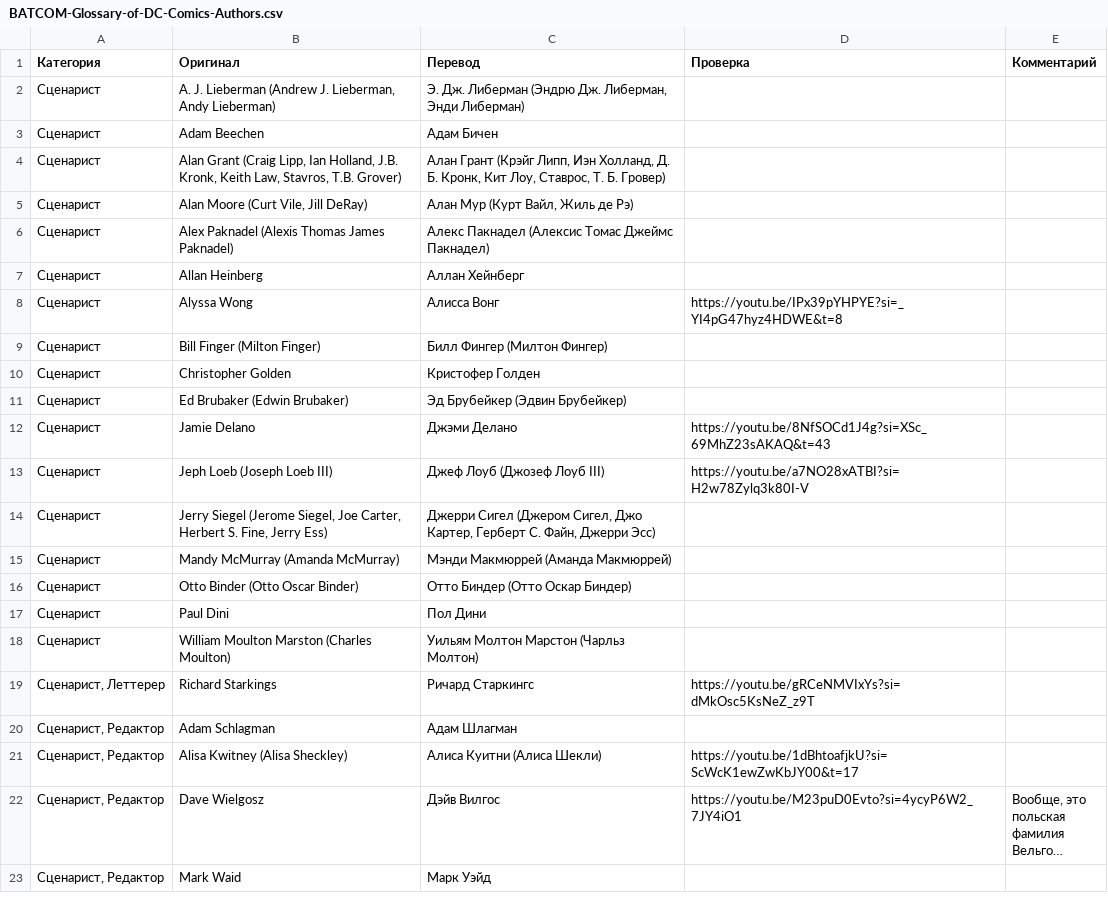
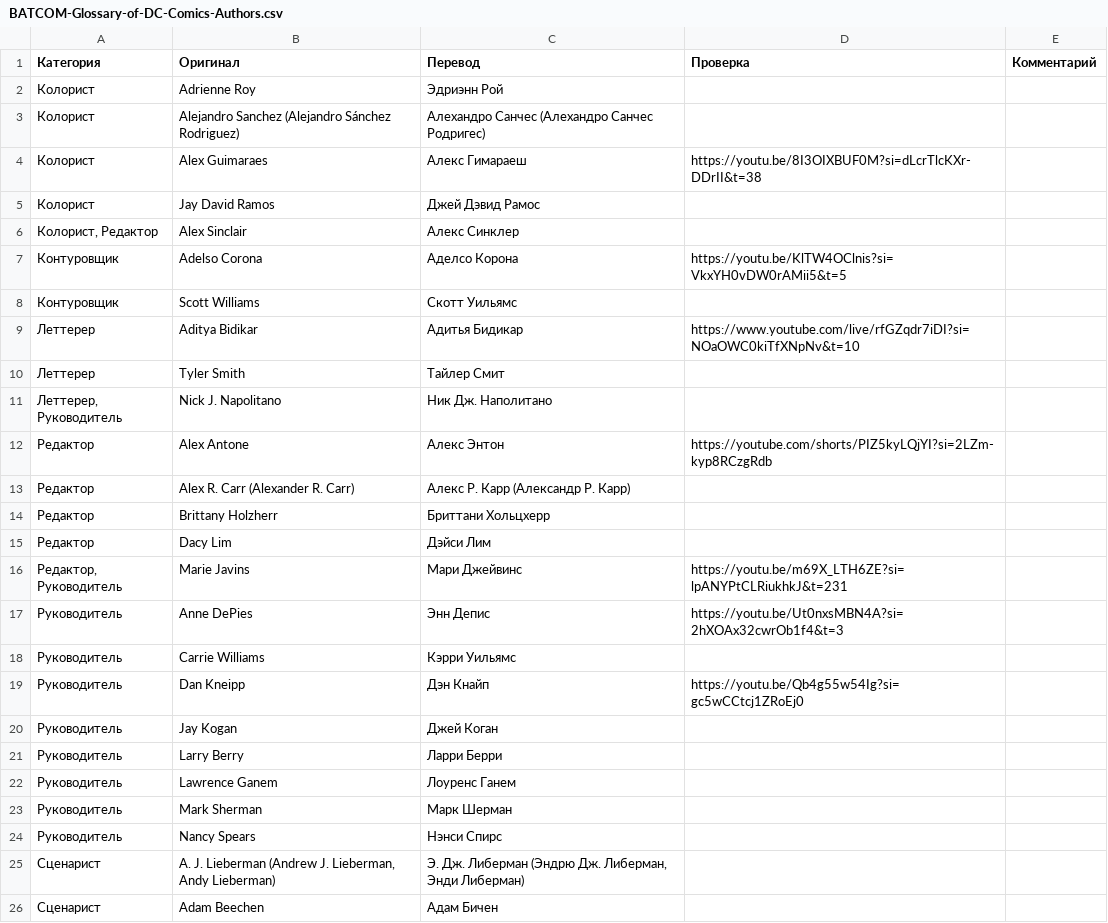
Before and after one commit to nik3elge/BATCOM-Glossary-of-DC-Comics, a CSV file: data/BATCOM-Glossary-of-DC-Comics-Authors.csv, drawn as a sheet; only a part is shown; the shorter side is filled out with more unchanged rows; long unchanged cells end in ….

Commit message:
Update BATCOM-Glossary-of-DC-Comics-Authors.csv

```diff
--- a/data/BATCOM-Glossary-of-DC-Comics-Authors.csv
+++ b/data/BATCOM-Glossary-of-DC-Comics-Authors.csv
@@ -1,2 +1,25 @@
 Категория;Оригинал;Перевод;Проверка;Комментарий
+Колорист;Adrienne Roy;Эдриэнн Рой;;
+Колорист;Alejandro Sanchez (Alejandro Sánchez Rodriguez);Алехандро Санчес (Алехандро Санчес Родригес);;
+Колорист;Alex Guimaraes;Алекс Гимараеш;https://youtu.be/8I3OIXBUF0M?si=dLcrTlcKXr-DDrII&t=38;
+Колорист;Jay David Ramos;Джей Дэвид Рамос;;
+Колорист, Редактор;Alex Sinclair;Алекс Синклер;;
+Контуровщик;Adelso Corona;Аделсо Корона;https://youtu.be/KlTW4OClnis?si=VkxYH0vDW0rAMii5&t=5;
+Контуровщик;Scott Williams;Скотт Уильямс;;
+Леттерер;Aditya Bidikar;Адитья Бидикар;https://www.youtube.com/live/rfGZqdr7iDI?si=NOaOWC0kiTfXNpNv&t=10;
+Леттерер;Tyler Smith;Тайлер Смит;;
+Леттерер, Руководитель;Nick J. Napolitano;Ник Дж. Наполитано;;
+Редактор;Alex Antone;Алекс Энтон;https://youtube.com/shorts/PIZ5kyLQjYI?si=2LZm-kyp8RCzgRdb;
+Редактор;Alex R. Carr (Alexander R. Carr);Алекс Р. Карр (Александр Р. Карр);;
+Редактор;Brittany Holzherr;Бриттани Хольцхерр;;
+Редактор;Dacy Lim;Дэйси Лим;;
+Редактор, Руководитель;Marie Javins;Мари Джейвинс;https://youtu.be/m69X_LTH6ZE?si=lpANYPtCLRiukhkJ&t=231;
+Руководитель;Anne DePies;Энн Депис;https://youtu.be/Ut0nxsMBN4A?si=2hXOAx32cwrOb1f4&t=3;
+Руководитель;Carrie Williams;Кэрри Уильямс;;
+Руководитель;Dan Kneipp;Дэн Кнайп;https://youtu.be/Qb4g55w54Ig?si=gc5wCCtcj1ZRoEj0;
+Руководитель;Jay Kogan;Джей Коган;;
+Руководитель;Larry Berry;Ларри Берри;;
+Руководитель;Lawrence Ganem;Лоуренс Ганем;;
+Руководитель;Mark Sherman;Марк Шерман;;
+Руководитель;Nancy Spears;Нэнси Спирс;;
 Сценарист;A. J. Lieberman (Andrew J. Lieberman, Andy Lieberman);Э. Дж. Либерман (Эндрю Дж. Либерман, Энди Либерман);;
```
